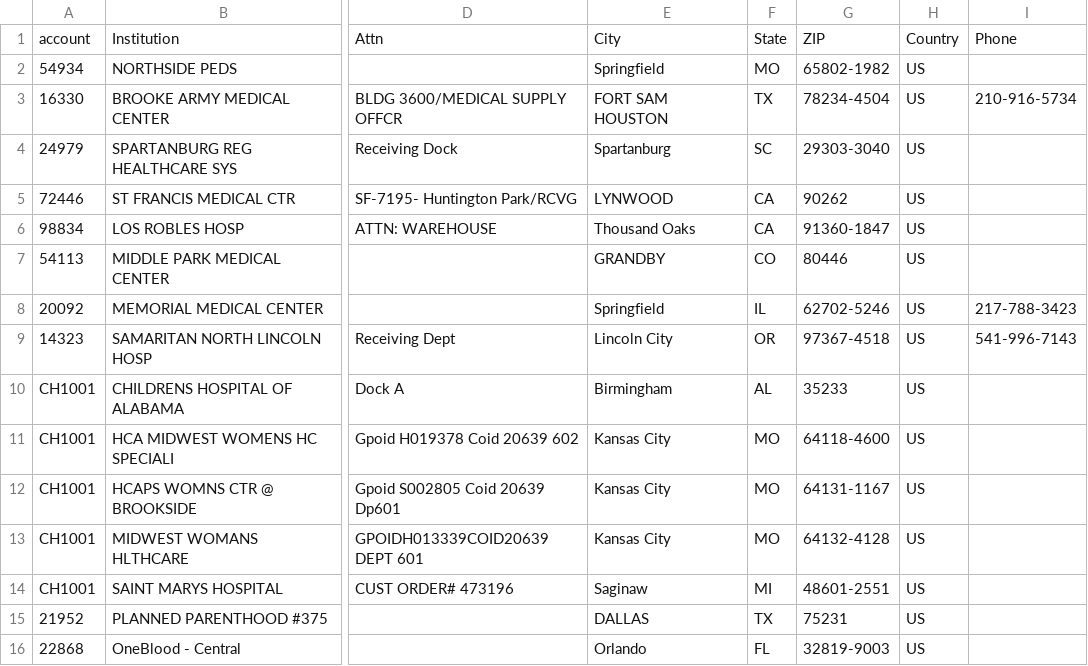
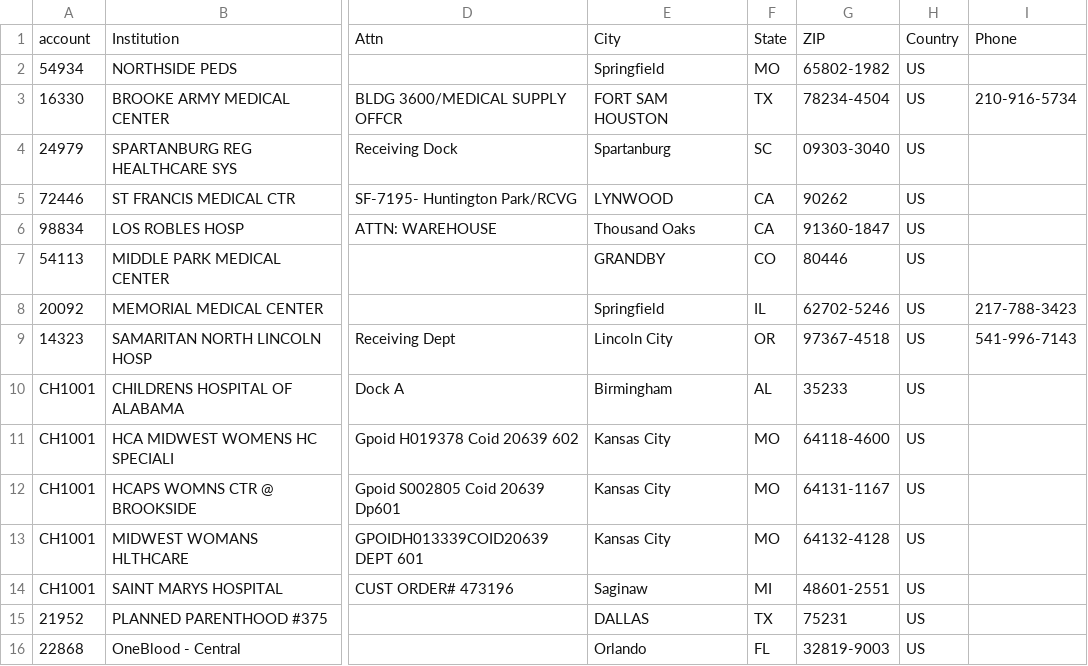
Before and after one commit to alexclarkofficial/hc_print, a CSV file: files/hc_sample.csv, drawn as a sheet; only a part is shown, gaps mark what is left out; the diff names each change by its address in the sheet, - before the commit and + after, or states it on an @@ line.

```diff
--- a/files/hc_sample.csv
+++ b/files/hc_sample.csv
-G4: 29303-3040
+G4: 09303-3040
```
Also changed, not shown: 2 other files.
